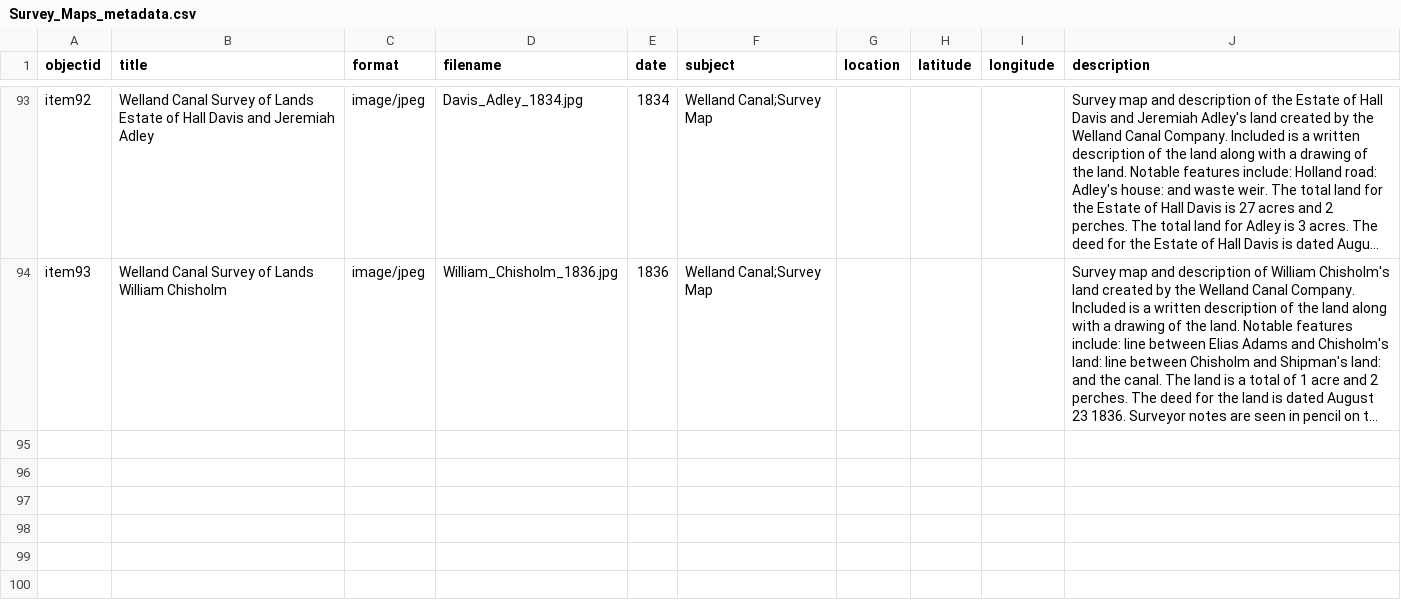
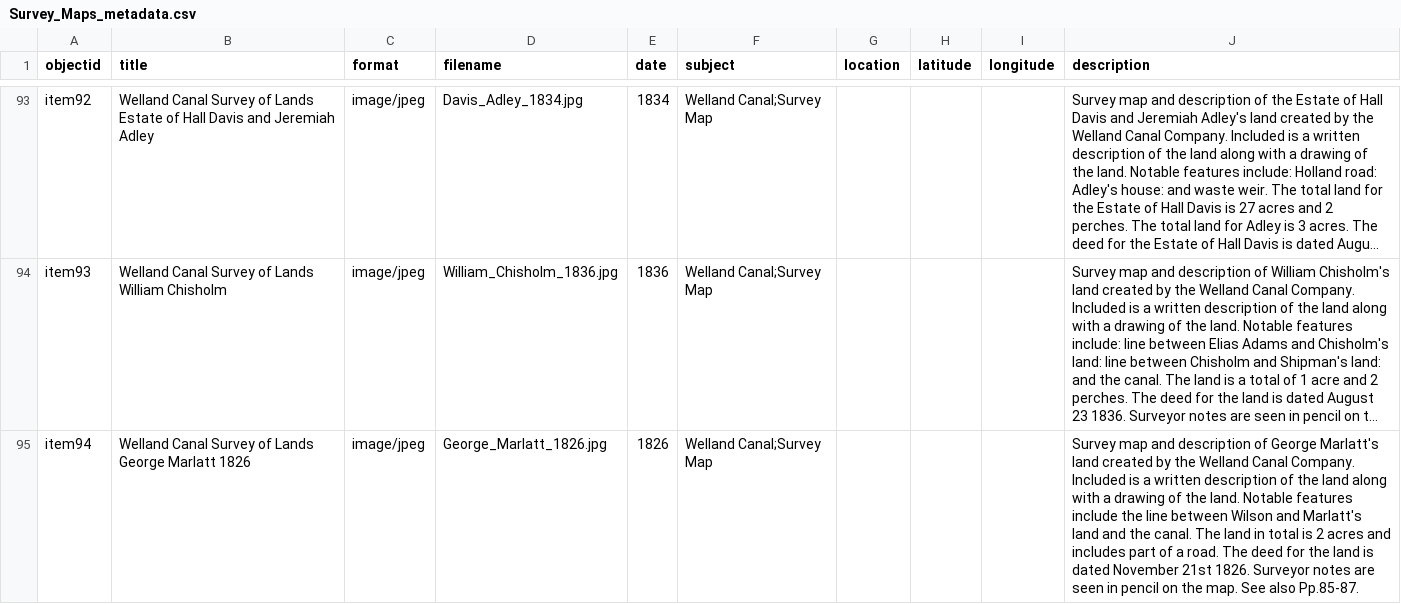
Before and after one commit to chantalcameron/Welland-Canal-Survey-Maps, a CSV file: _data/Survey_Maps_metadata.csv, drawn as a sheet; only a part is shown, gaps mark what is left out; long unchanged cells end in …; the diff names each change by its address in the sheet, - before the commit and + after, or states it on an @@ line.

Commit message:
Update Survey_Maps_metadata.csv

```diff
--- a/_data/Survey_Maps_metadata.csv
+++ b/_data/Survey_Maps_metadata.csv
+row 95: item94 | Welland Canal Survey of Lands George Marlatt 1826 | image/jpeg | George_Marlatt_1826.jpg | 1826 | Welland Canal;Survey Map |  |  |  | Survey map and description of George Marlatt's land created by the Welland Canal Company. Included is a written description of the land along with a drawing of the land. Notable features include the line between Wilson and Marlatt's land and the canal. The land in total is 2 acres and includes part of a road. The deed for the land is dated November 21st 1826. Surveyor notes are seen in pencil on the map. See also Pp.85-87.
```
